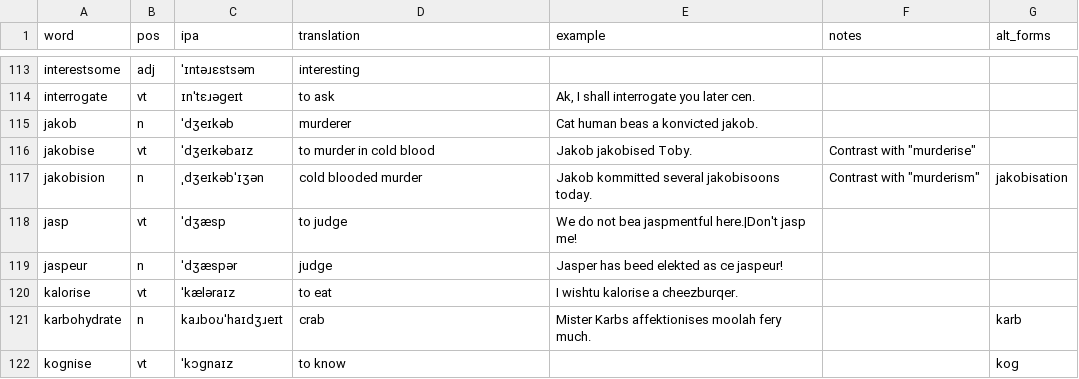
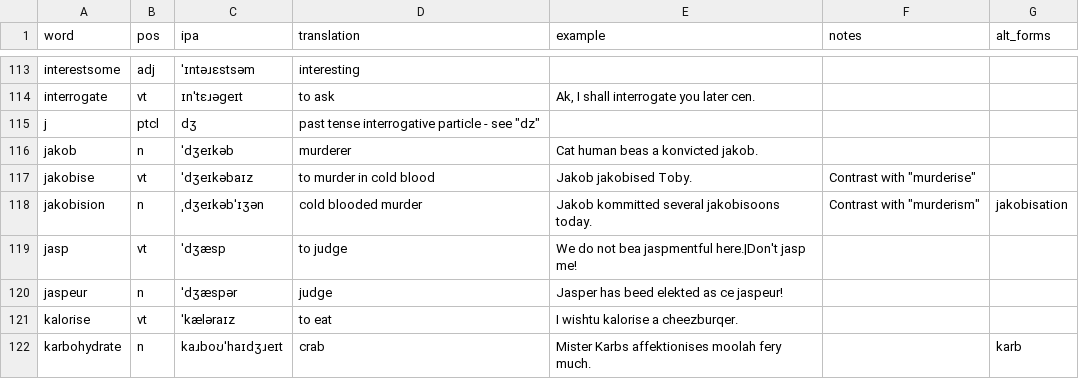
Before and after one commit to SeriousGuy888/Billzonian, a CSV file: vocabulary.csv, drawn as a sheet; only a part is shown, gaps mark what is left out; the shorter side is filled out with more unchanged rows.

```diff
--- a/vocabulary.csv
+++ b/vocabulary.csv
@@ -114,2 +114,3 @@ interestsome,adj,ˈɪntəɹɛstsəm,interesting,,,
 interrogate,vt,ɪnˈtɛɹəgeɪt,to ask,"Ak, I shall interrogate you later cen.",,
+j,ptcl,dʒ,"past tense interrogative particle - see ""dz""",,,
 jakob,n,ˈdʒeɪkəb,murderer,Cat human beas a konvicted jakob.,,
```
